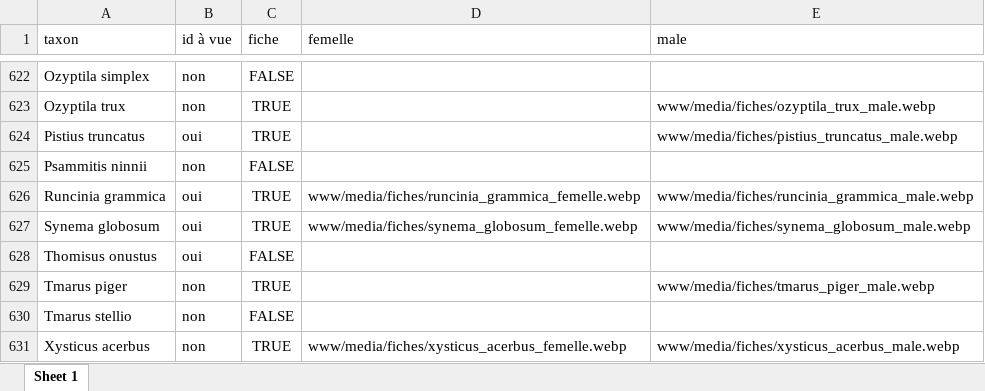
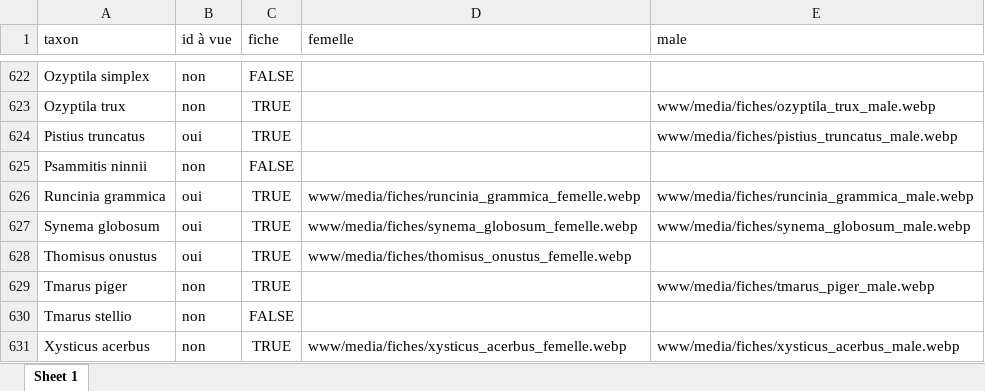
Before and after one commit to CedricMondy/araignees_idf, an Excel workbook: photos.xlsx, sheet Sheet 1, drawn as a sheet; only a part is shown, gaps mark what is left out; values as stored, in another font and other column widths than the file's, no borders; conditional formats and table styles not drawn; the diff names each change by its address in the sheet, - before the commit and + after, or states it on an @@ line.

Commit message:
ajoute Thomisus onustus femelle

```diff
--- a/photos.xlsx (sheet Sheet 1)
+++ b/photos.xlsx (sheet Sheet 1)
-C628 (fiche): FALSE
+C628 (fiche): TRUE
-D628 (femelle): (empty)
+D628 (femelle): www/media/fiches/thomisus_onustus_femelle.webp
```
Also changed, not shown: 1 other file.
